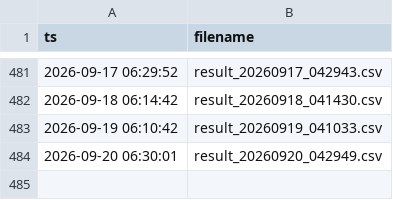
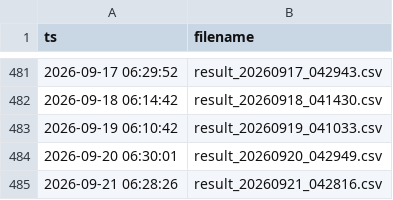
Before and after one commit to huskar-t/TDengine-build, a CSV file: dist/data/index.csv, drawn as a sheet; only a part is shown, gaps mark what is left out.

```diff
--- a/dist/data/index.csv
+++ b/dist/data/index.csv
@@ -484 +484,2 @@ ts,filename
 2026-09-20 06:30:01,result_20260920_042949.csv
+2026-09-21 06:28:26,result_20260921_042816.csv
```
Also changed, not shown: 1 other file.
